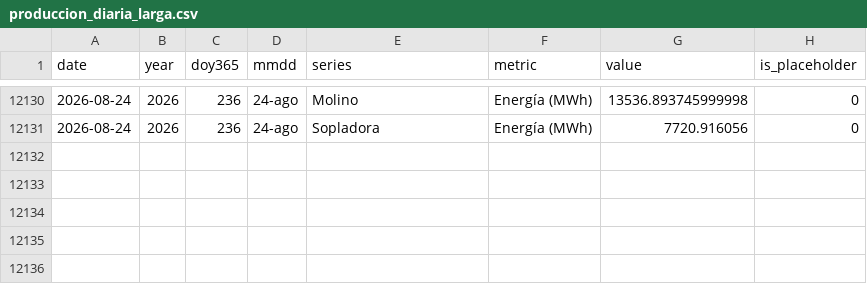
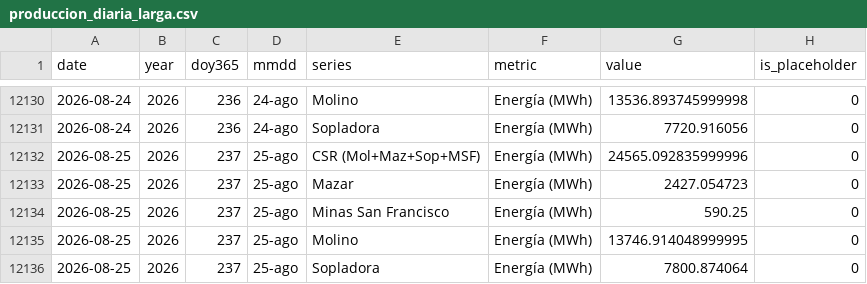
Before and after one commit to jp1309/celec, a CSV file: data/produccion_diaria_larga.csv, drawn as a sheet; only a part is shown, gaps mark what is left out; the diff names each change by its address in the sheet, - before the commit and + after, or states it on an @@ line.

```diff
--- a/data/produccion_diaria_larga.csv
+++ b/data/produccion_diaria_larga.csv
+row 12132: 2026-08-25 | 2026 | 237 | 25-ago | CSR (Mol+Maz+Sop+MSF) | Energía (MWh) | 24565.092835999996 | 0
+row 12133: 2026-08-25 | 2026 | 237 | 25-ago | Mazar | Energía (MWh) | 2427.054723 | 0
+row 12134: 2026-08-25 | 2026 | 237 | 25-ago | Minas San Francisco | Energía (MWh) | 590.25 | 0
+row 12135: 2026-08-25 | 2026 | 237 | 25-ago | Molino | Energía (MWh) | 13746.914048999995 | 0
+row 12136: 2026-08-25 | 2026 | 237 | 25-ago | Sopladora | Energía (MWh) | 7800.874064 | 0
```
Also changed, not shown: Hidro_mensual/Hidrología_CSR_agosto-2026.csv, Produ_mensual/Producción_CSR_agosto-2026.csv, 5 other files.
